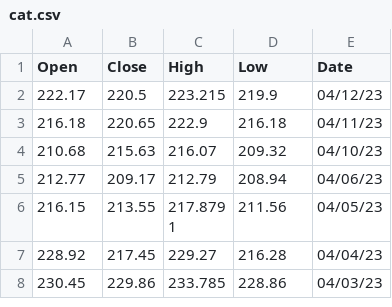
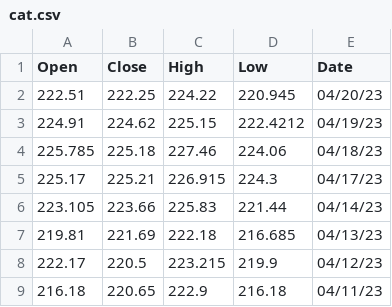
Before and after one commit to rhit-vasantgc/StockPredictions2.0, a CSV file: data/cat.csv, drawn as a sheet; only a part is shown; the shorter side is filled out with more unchanged rows; the diff names each change by its address in the sheet, - before the commit and + after, or states it on an @@ line.

```diff
--- a/data/cat.csv
+++ b/data/cat.csv
+row 2: 222.51 | 222.25 | 224.22 | 220.945 | 04/20/23
+row 3: 224.91 | 224.62 | 225.15 | 222.4212 | 04/19/23
+row 4: 225.785 | 225.18 | 227.46 | 224.06 | 04/18/23
+row 5: 225.17 | 225.21 | 226.915 | 224.3 | 04/17/23
+row 6: 223.105 | 223.66 | 225.83 | 221.44 | 04/14/23
+row 7: 219.81 | 221.69 | 222.18 | 216.685 | 04/13/23
```
Also changed, not shown: data/crm.csv, data/jpm.csv, 30 other files.
